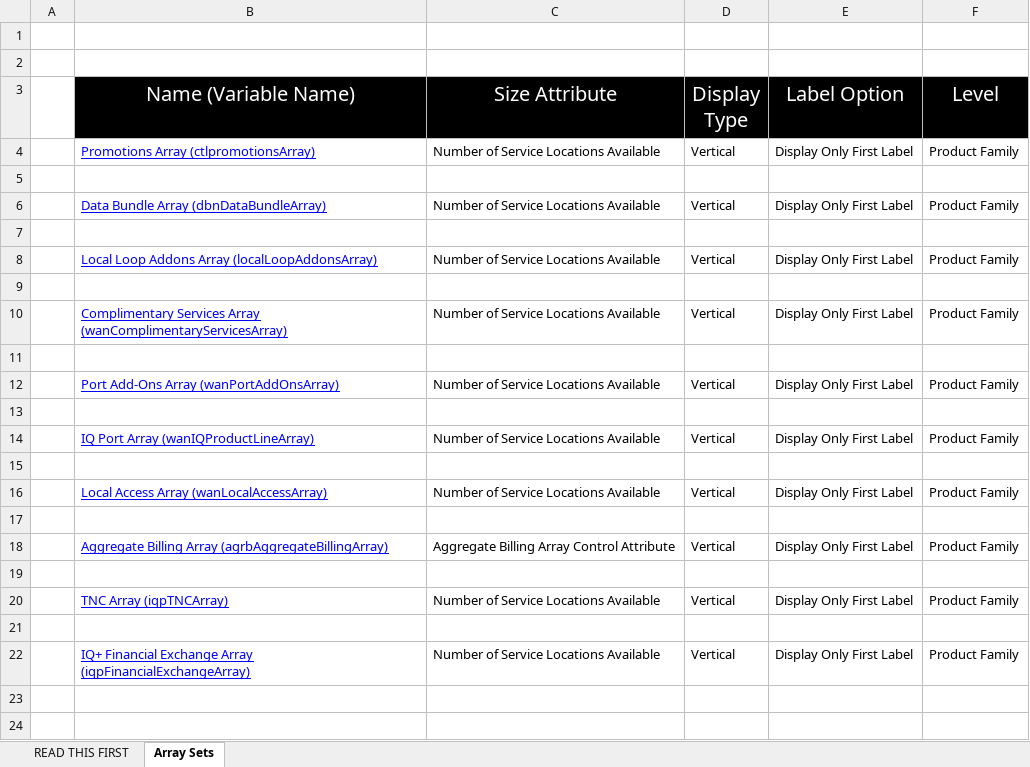
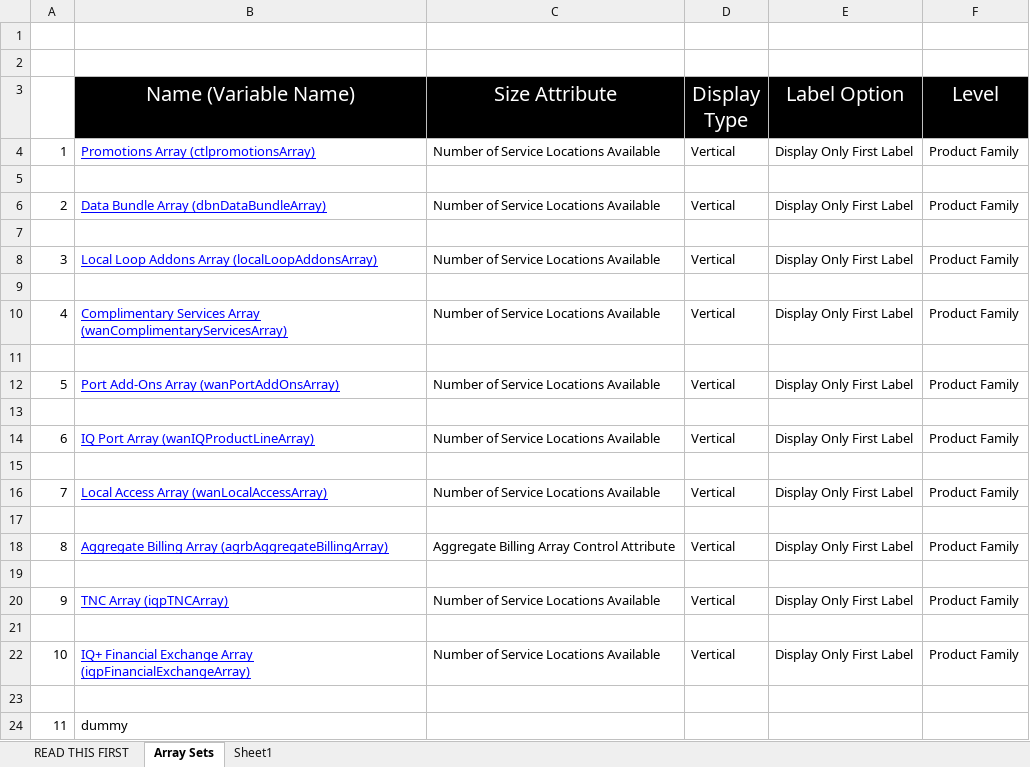
Before and after one commit to WimHaverhals/BMI-Migration-and-Build, an Excel workbook: Product Family_familyCtlNetworking/bm_config_attr_sets_familyCtlNetworking.xlsx, sheet Array Sets, drawn as a sheet; values as stored, in another font and other column widths than the file's, no borders; table styles not drawn; the diff names each change by its address in the sheet, - before the commit and + after, or states it on an @@ line.

Commit message:
Change to Array Sets

```diff
--- a/Product Family_familyCtlNetworking/bm_config_attr_sets_familyCtlNetworking.xlsx (sheet Array Sets)
+++ b/Product Family_familyCtlNetworking/bm_config_attr_sets_familyCtlNetworking.xlsx (sheet Array Sets)
+sheet tab: Sheet1
-A4: (empty)
+A4: 1
-A6: (empty)
+A6: 2
-A8: (empty)
+A8: 3
-A10: (empty)
+A10: 4
-A12: (empty)
+A12: 5
-A14: (empty)
+A14: 6
-A16: (empty)
+A16: 7
-A18: (empty)
+A18: 8
-A20: (empty)
+A20: 9
-A22: (empty)
+A22: 10
+row 23: (empty)
+row 24: 11 | dummy
```
Also changed, not shown: 1 other file.
